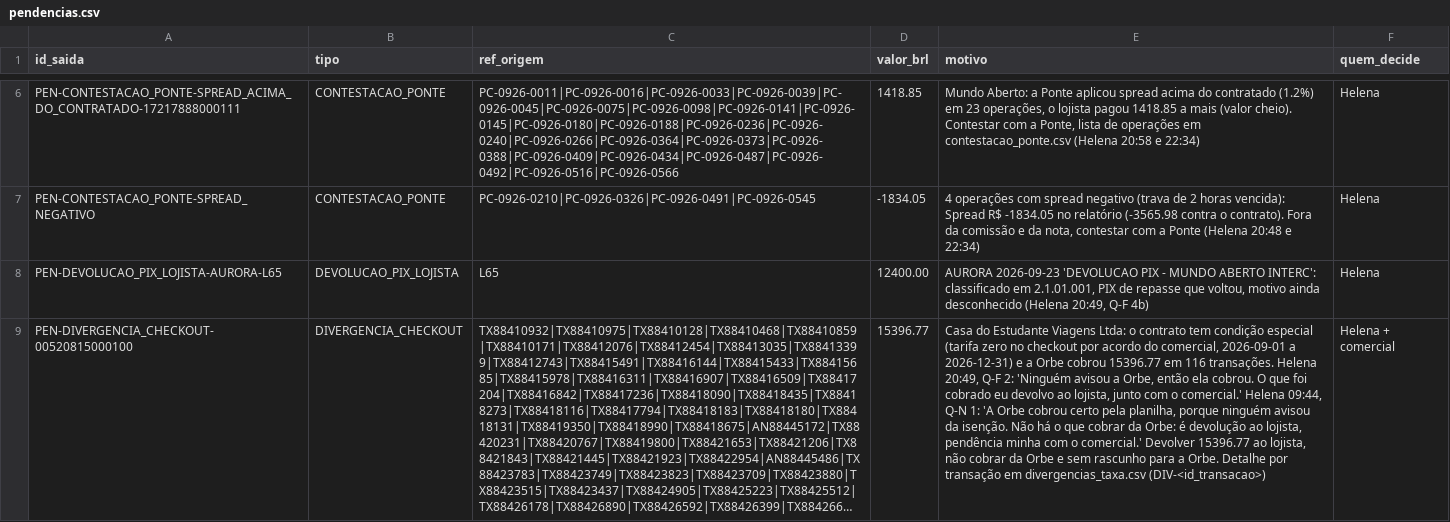
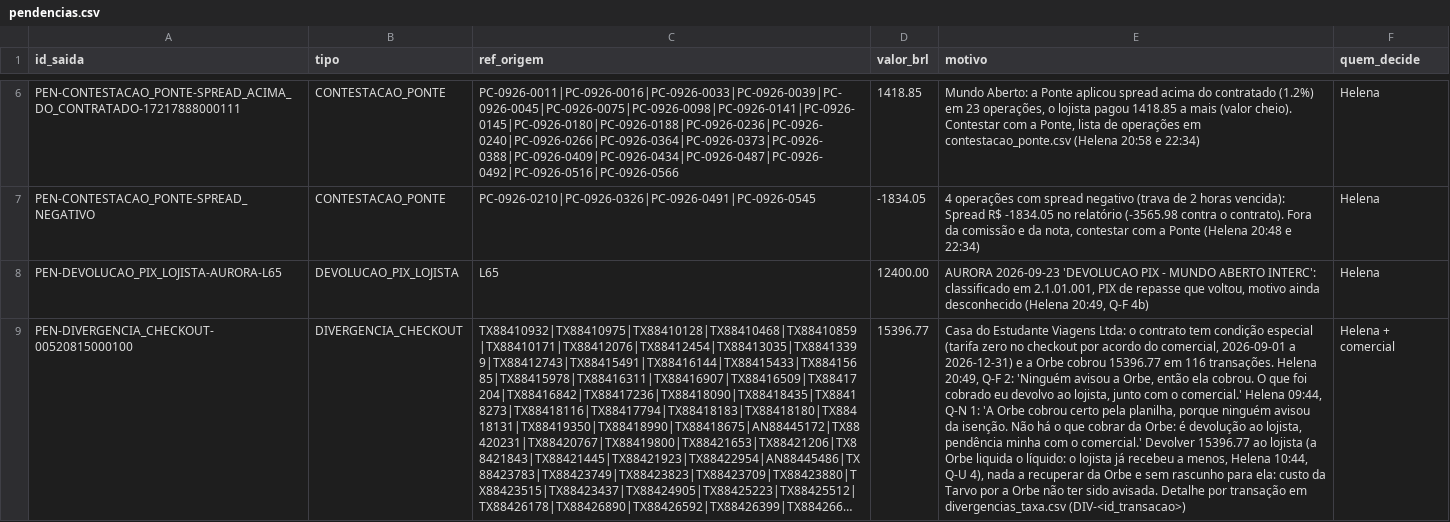
Before and after one commit to LandLandeiro/lucca-fechamento-mensal, a CSV file: saida/pendencias.csv, drawn as a sheet; only a part is shown, gaps mark what is left out; long unchanged cells end in …; the diff covers the shown part only; the diff names each change by its address in the sheet, - before the commit and + after, or states it on an @@ line.

```diff
--- a/saida/pendencias.csv
+++ b/saida/pendencias.csv
-E9 (motivo): …15396.77 ao lojista, não cobrar da Orbe e sem rascunho para a Orbe. Detalhe por…
+E9 (motivo): …15396.77 ao lojista (a Orbe liquida o líquido: o lojista já recebeu a menos, Helena 10:44, Q-U 4), nada a recuperar da Orbe e sem rascunho para ela: custo da Tarvo por a Orbe não ter sido avisada. Detalhe por…
```
Also changed, not shown: 2 edited cells elsewhere in this file, saida/rascunhos/orbe_rota_global.csv, 10 other files.
